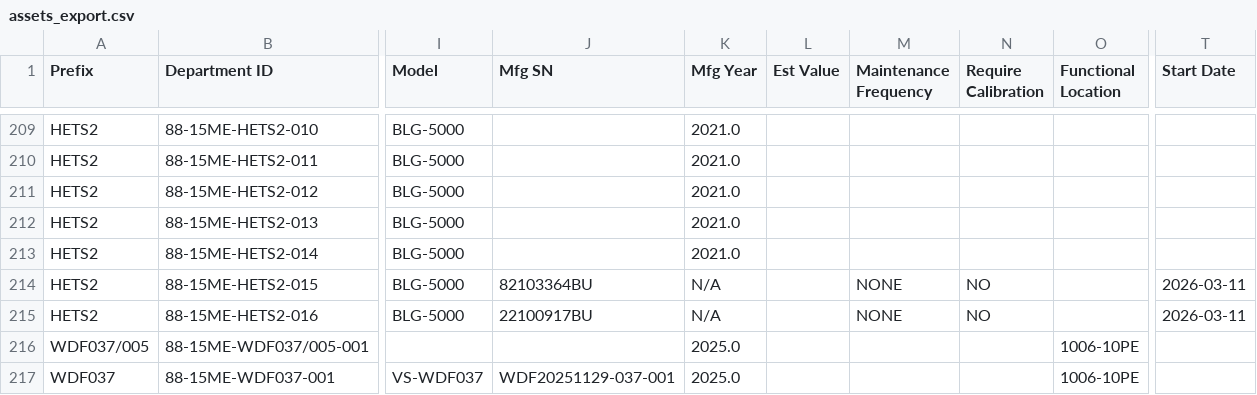
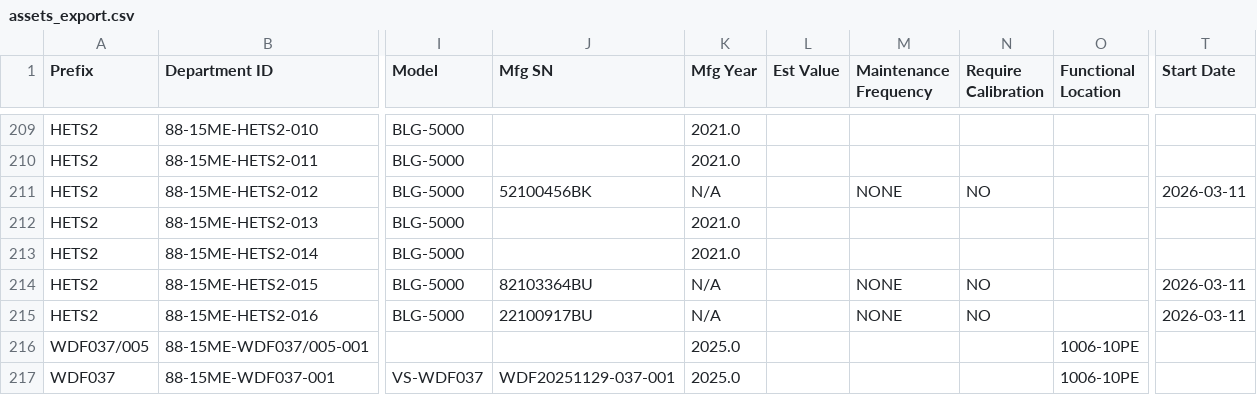
Before and after one commit to azlihanifiah/ME-Dashboard, a CSV file: data/assets_export.csv, drawn as a sheet; only a part is shown, gaps mark what is left out; the diff names each change by its address in the sheet, - before the commit and + after, or states it on an @@ line.

Commit message:
Auto-save: Update assets (2026-03-11 06:31:45)

```diff
--- a/data/assets_export.csv
+++ b/data/assets_export.csv
-J211 (Mfg SN): (empty)
+J211 (Mfg SN): 52100456BK
-K211 (Mfg Year): 2021.0
+K211 (Mfg Year): N/A
-M211 (Maintenance Frequency): (empty)
+M211 (Maintenance Frequency): NONE
-N211 (Require Calibration): (empty)
+N211 (Require Calibration): NO
-T211 (Start Date): (empty)
+T211 (Start Date): 2026-03-11
```
Also changed, not shown: 1 other file.
